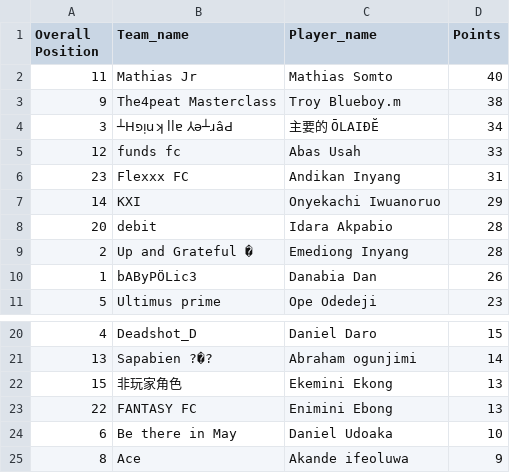
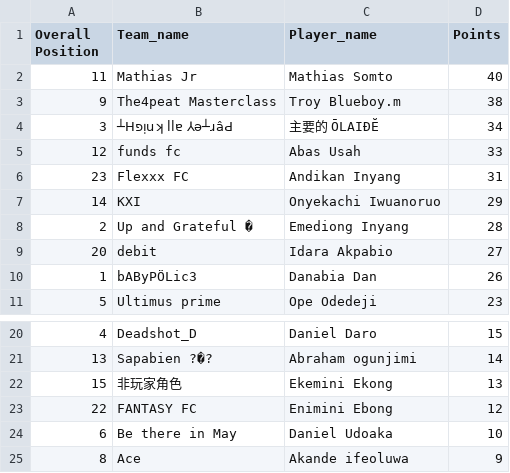
Before and after one commit to Coachsteveee/fpl, a CSV file: fpl_standings.csv, drawn as a sheet; only a part is shown, gaps mark what is left out.

Commit message:
Update FPL standings 2025-01-18 20:31:08

```diff
--- a/fpl_standings.csv
+++ b/fpl_standings.csv
@@ -7,4 +7,4 @@ Overall Position,Team_name,Player_name,Points
 14,KXI,Onyekachi Iwuanoruo,29
-20,debit,Idara Akpabio,28
 2,Up and Grateful �,Emediong Inyang,28
+20,debit,Idara Akpabio,27
 1,bAByPÖLic3,Danabia Dan,26
@@ -22,3 +22,3 @@ Overall Position,Team_name,Player_name,Points
 15,非玩家角色,Ekemini Ekong,13
-22,FANTASY FC,Enimini Ebong,13
+22,FANTASY FC,Enimini Ebong,12
 6,Be there in May,Daniel Udoaka,10
```
